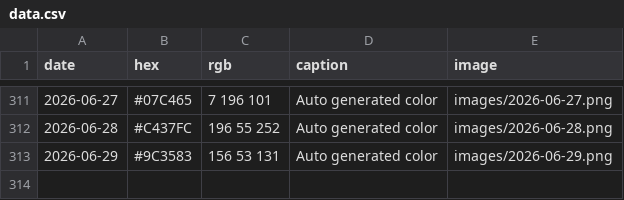
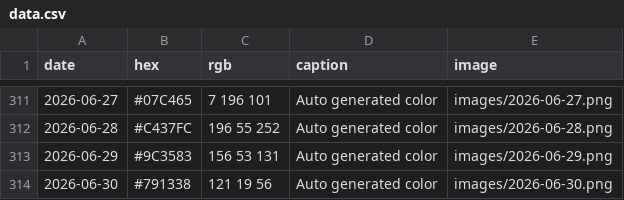
Before and after one commit to Fujishooock/dailycolor-site, a CSV file: data.csv, drawn as a sheet; only a part is shown, gaps mark what is left out; the diff names each change by its address in the sheet, - before the commit and + after, or states it on an @@ line.

```diff
--- a/data.csv
+++ b/data.csv
+row 314: 2026-06-30 | #791338 | 121 19 56 | Auto generated color | images/2026-06-30.png
```
Also changed, not shown: 3 other files.
